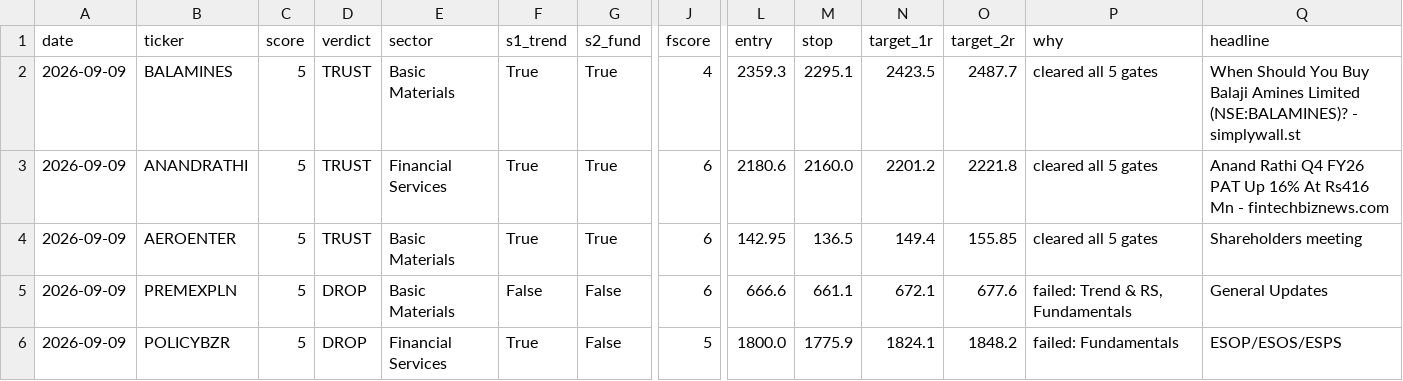
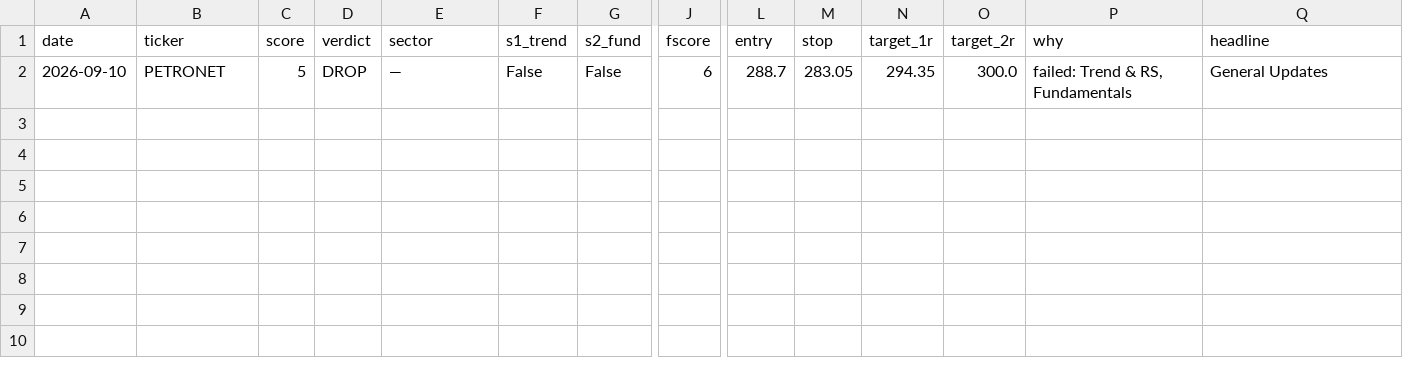
Before and after one commit to compukidsdgp-creator/stock-picker, a CSV file: data/trusted.csv, drawn as a sheet; only a part is shown, gaps mark what is left out; removed rows and columns are numbered as before the commit, all else as after; rows hold the shown columns only; the diff names each change by its address in the sheet, - before the commit and + after, or states it on an @@ line.

```diff
--- a/data/trusted.csv
+++ b/data/trusted.csv
-row 2: 2026-09-09 | BALAMINES | 5 | TRUST | Basic Materials | True | True | 4 | 2359.3 | 2295.1 | 2423.5 | 2487.7 | cleared all 5 gates | When Should You Buy Balaji Amines Limited (NSE:BALAMINES)? - simplywall.st
-row 3: 2026-09-09 | ANANDRATHI | 5 | TRUST | Financial Services | True | True | 6 | 2180.6 | 2160.0 | 2201.2 | 2221.8 | cleared all 5 gates | Anand Rathi Q4 FY26 PAT Up 16% At Rs416 Mn - fintechbiznews.com
-row 4: 2026-09-09 | AEROENTER | 5 | TRUST | Basic Materials | True | True | 6 | 142.95 | 136.5 | 149.4 | 155.85 | cleared all 5 gates | Shareholders meeting
-A2 (date): 2026-09-09
+A2 (date): 2026-09-10
-B2 (ticker): PREMEXPLN
+B2 (ticker): PETRONET
-E2 (sector): Basic Materials
+E2 (sector): —
-L2 (entry): 666.6
+L2 (entry): 288.7
-M2 (stop): 661.1
+M2 (stop): 283.05
-N2 (target_1r): 672.1
+N2 (target_1r): 294.35
-O2 (target_2r): 677.6
+O2 (target_2r): 300.0
-row 6: 2026-09-09 | POLICYBZR | 5 | DROP | Financial Services | True | False | 5 | 1800.0 | 1775.9 | 1824.1 | 1848.2 | failed: Fundamentals | ESOP/ESOS/ESPS
```
Also changed, not shown: data/latest.csv.
